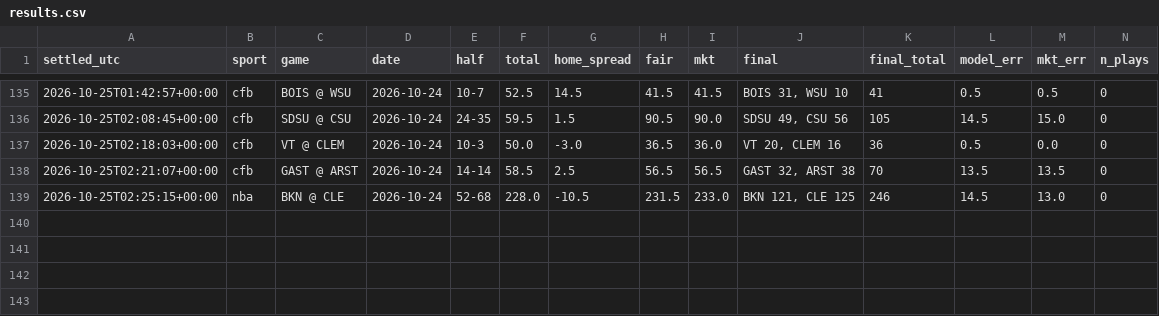
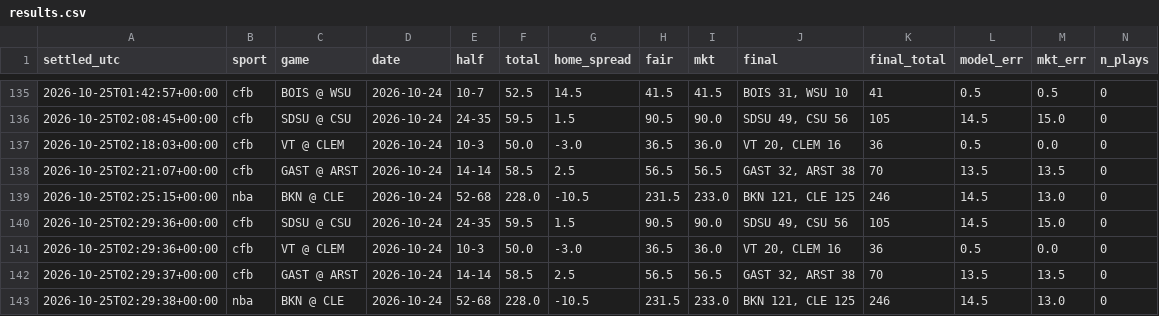
Before and after one commit to fouronetrue/halftime-desk, a CSV file: log/results.csv, drawn as a sheet; only a part is shown, gaps mark what is left out; rows hold the shown columns only; the diff names each change by its address in the sheet, - before the commit and + after, or states it on an @@ line.

```diff
--- a/log/results.csv
+++ b/log/results.csv
+row 140: 2026-10-25T02:29:36+00:00 | cfb | SDSU @ CSU | 2026-10-24 | 24-35 | 59.5 | 1.5 | 90.5 | 90.0 | SDSU 49, CSU 56 | 105 | 14.5 | 15.0 | 0
+row 141: 2026-10-25T02:29:36+00:00 | cfb | VT @ CLEM | 2026-10-24 | 10-3 | 50.0 | -3.0 | 36.5 | 36.0 | VT 20, CLEM 16 | 36 | 0.5 | 0.0 | 0
+row 142: 2026-10-25T02:29:37+00:00 | cfb | GAST @ ARST | 2026-10-24 | 14-14 | 58.5 | 2.5 | 56.5 | 56.5 | GAST 32, ARST 38 | 70 | 13.5 | 13.5 | 0
+row 143: 2026-10-25T02:29:38+00:00 | nba | BKN @ CLE | 2026-10-24 | 52-68 | 228.0 | -10.5 | 231.5 | 233.0 | BKN 121, CLE 125 | 246 | 14.5 | 13.0 | 0
```
Also changed, not shown: 1 other file.
